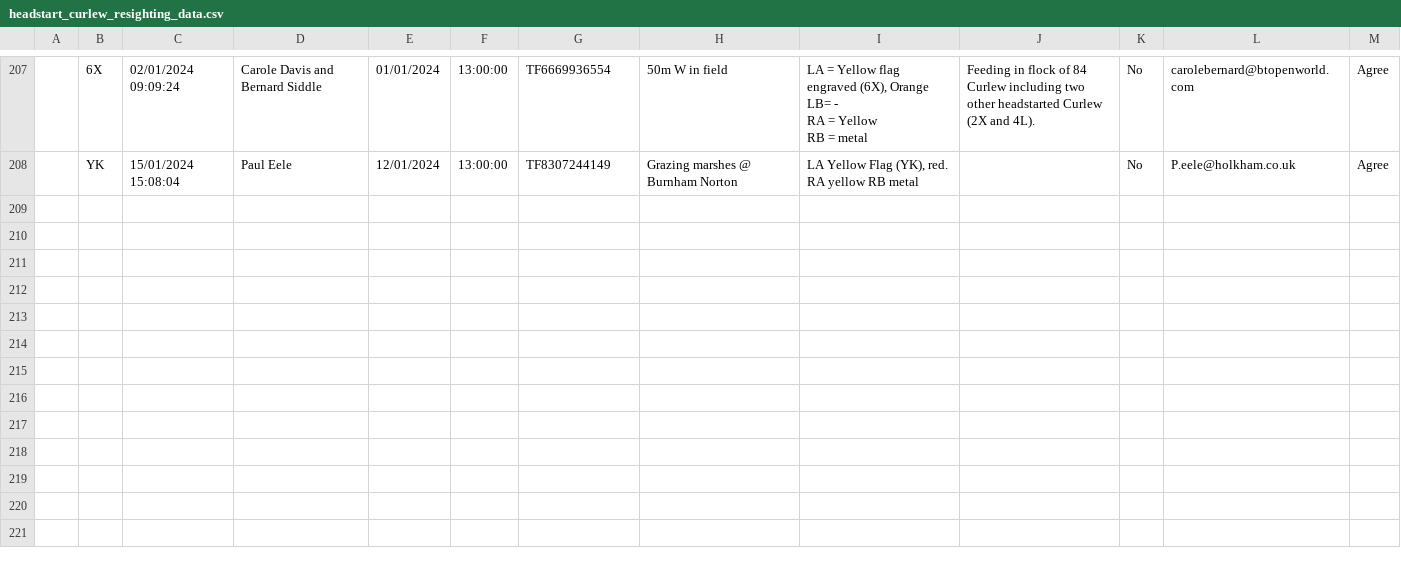
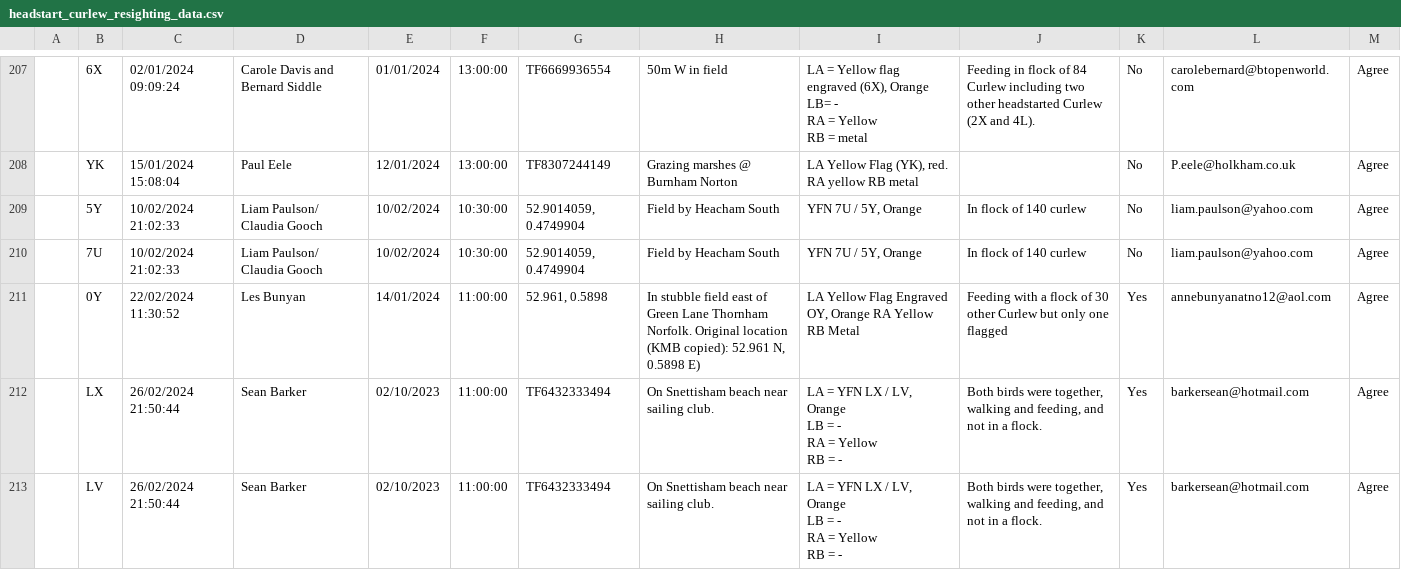
Before and after one commit to BritishTrustForOrnithology/curlew_headstarting, a CSV file: data/headstart_curlew_resighting_data.csv, drawn as a sheet; only a part is shown, gaps mark what is left out; ↵ is a line break in a cell; the diff names each change by its address in the sheet, - before the commit and + after, or states it on an @@ line.

Commit message:
update to resighting histories and metadata

```diff
--- a/data/headstart_curlew_resighting_data.csv
+++ b/data/headstart_curlew_resighting_data.csv
+row 209:  | 5Y | 10/02/2024 21:02:33 | Liam Paulson/ Claudia Gooch | 10/02/2024 | 10:30:00 | 52.9014059, 0.4749904 | Field by Heacham South | YFN 7U / 5Y, Orange | In flock of 140 curlew | No | liam.paulson@yahoo.com | Agree
+row 210:  | 7U | 10/02/2024 21:02:33 | Liam Paulson/ Claudia Gooch | 10/02/2024 | 10:30:00 | 52.9014059, 0.4749904 | Field by Heacham South | YFN 7U / 5Y, Orange | In flock of 140 curlew | No | liam.paulson@yahoo.com | Agree
+row 211:  | 0Y | 22/02/2024 11:30:52 | Les Bunyan | 14/01/2024 | 11:00:00 | 52.961, 0.5898 | In stubble field east of Green Lane Thornham Norfolk. Original location (KMB copied): 52.961 N, 0.5898 E) | LA Yellow Flag Engraved OY, Orange RA Yellow RB Metal | Feeding with a flock of 30 other Curlew but only one flagged | Yes | annebunyanatno12@aol.com | Agree
+row 212:  | LX | 26/02/2024 21:50:44 | Sean Barker | 02/10/2023 | 11:00:00 | TF6432333494 | On Snettisham beach near sailing club. | LA = YFN LX / LV, Orange ↵ LB = - ↵ RA = Yellow ↵ RB = - | Both birds were together, walking and feeding, and not in a flock. | Yes | barkersean@hotmail.com | Agree
+row 213:  | LV | 26/02/2024 21:50:44 | Sean Barker | 02/10/2023 | 11:00:00 | TF6432333494 | On Snettisham beach near sailing club. | LA = YFN LX / LV, Orange ↵ LB = - ↵ RA = Yellow ↵ RB = - | Both birds were together, walking and feeding, and not in a flock. | Yes | barkersean@hotmail.com | Agree
```
Also changed, not shown: data/headstart_curlew_individual_metadata.csv, 2 other files.
